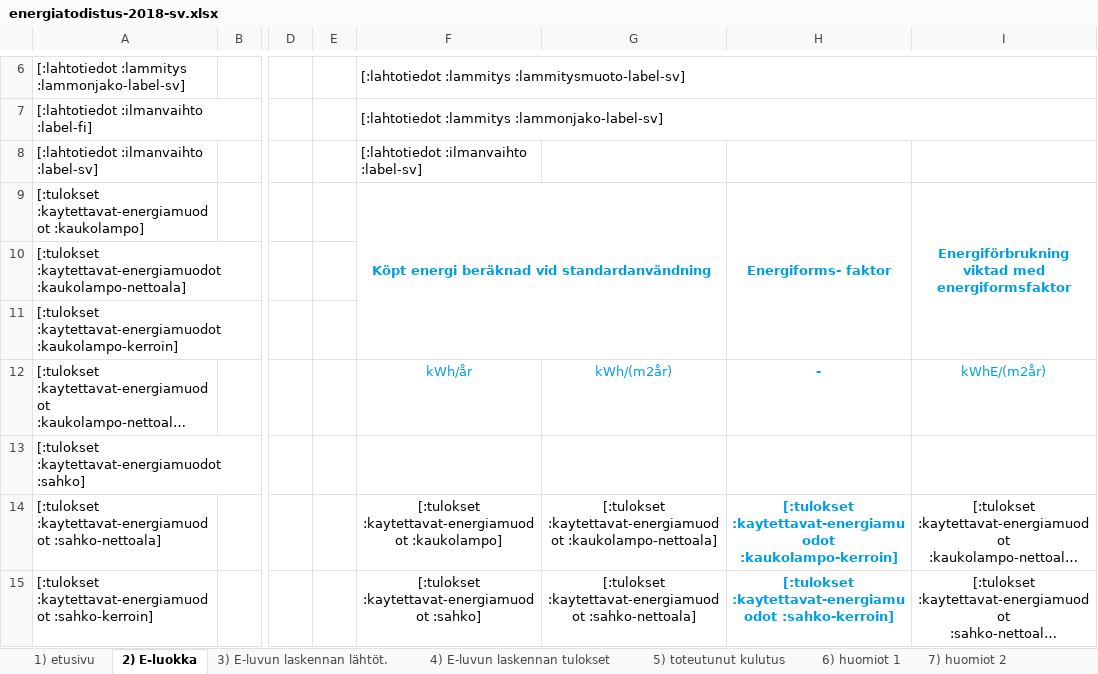
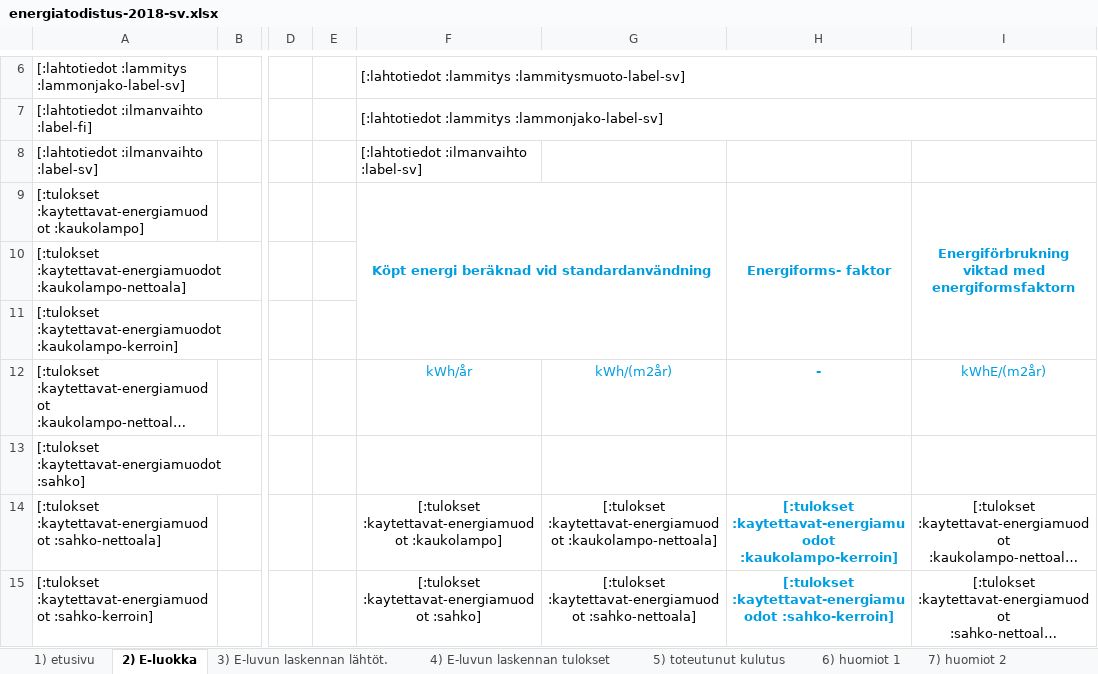
Before and after one commit to solita/etp-core, an Excel workbook: etp-backend/src/main/resources/energiatodistus-2018-sv.xlsx, sheet 2) E-luokka, drawn as a sheet; only a part is shown, gaps mark what is left out; long unchanged cells end in …; values as stored, in another font and other column widths than the file's, no borders; conditional formats not drawn; the diff names each change by its address in the sheet, - before the commit and + after, or states it on an @@ line.

Commit message:
AE-1481 Improve Swedish translation of ET sheet
energiformsfaktor -> energiformsfaktorn

```diff
--- a/etp-backend/src/main/resources/energiatodistus-2018-sv.xlsx (sheet 2) E-luokka)
+++ b/etp-backend/src/main/resources/energiatodistus-2018-sv.xlsx (sheet 2) E-luokka)
-I9: …viktad med energiformsfaktor
+I9: …viktad med energiformsfaktorn
```
Also changed, not shown: charts or pictures, etp-backend/src/main/resources/energiatodistus-2013-sv.xlsx.
